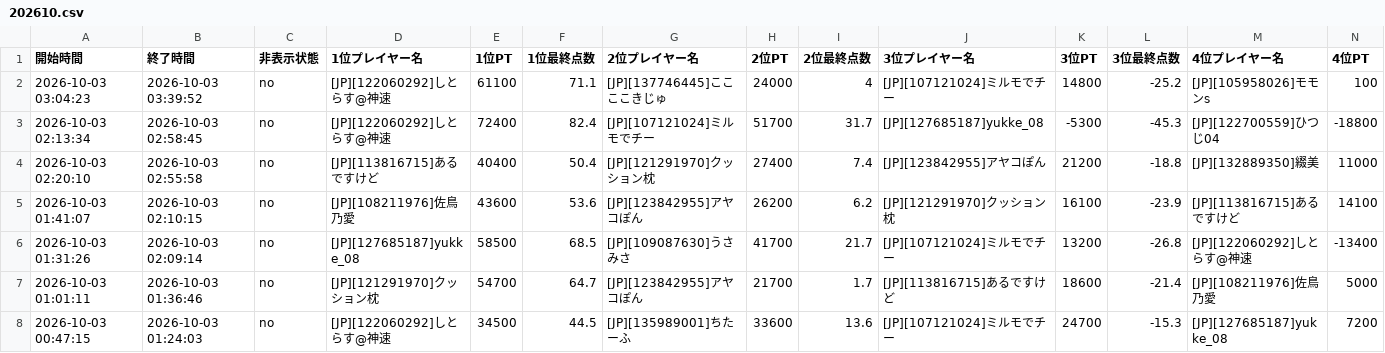
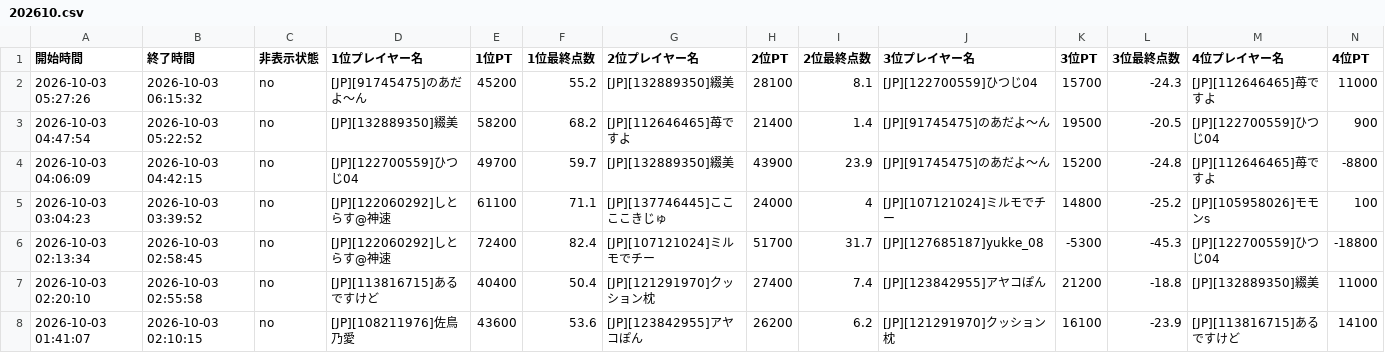
Before and after one commit to monoqlo-league/monoqlo-data, a CSV file: 202610.csv, drawn as a sheet; only a part is shown; the shorter side is filled out with more unchanged rows; rows hold the shown columns only; the diff names each change by its address in the sheet, - before the commit and + after, or states it on an @@ line.

Commit message:
Add files via upload

```diff
--- a/202610.csv
+++ b/202610.csv
+row 2: 2026-10-03 05:27:26 | 2026-10-03 06:15:32 | no | [JP][91745475]のあだよ〜ん | 45200 | 55.2 | [JP][132889350]綴美 | 28100 | 8.1 | [JP][122700559]ひつじ04 | 15700 | -24.3 | [JP][112646465]苺ですよ | 11000
+row 3: 2026-10-03 04:47:54 | 2026-10-03 05:22:52 | no | [JP][132889350]綴美 | 58200 | 68.2 | [JP][112646465]苺ですよ | 21400 | 1.4 | [JP][91745475]のあだよ〜ん | 19500 | -20.5 | [JP][122700559]ひつじ04 | 900
+row 4: 2026-10-03 04:06:09 | 2026-10-03 04:42:15 | no | [JP][122700559]ひつじ04 | 49700 | 59.7 | [JP][132889350]綴美 | 43900 | 23.9 | [JP][91745475]のあだよ〜ん | 15200 | -24.8 | [JP][112646465]苺ですよ | -8800
```
